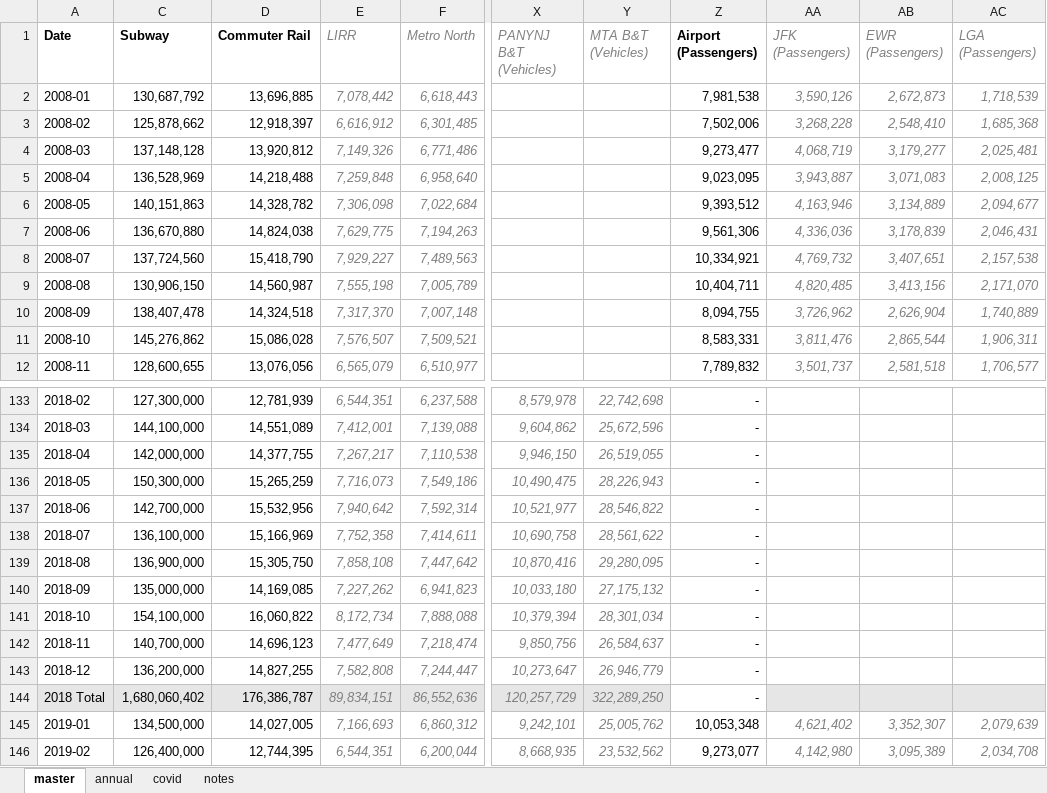
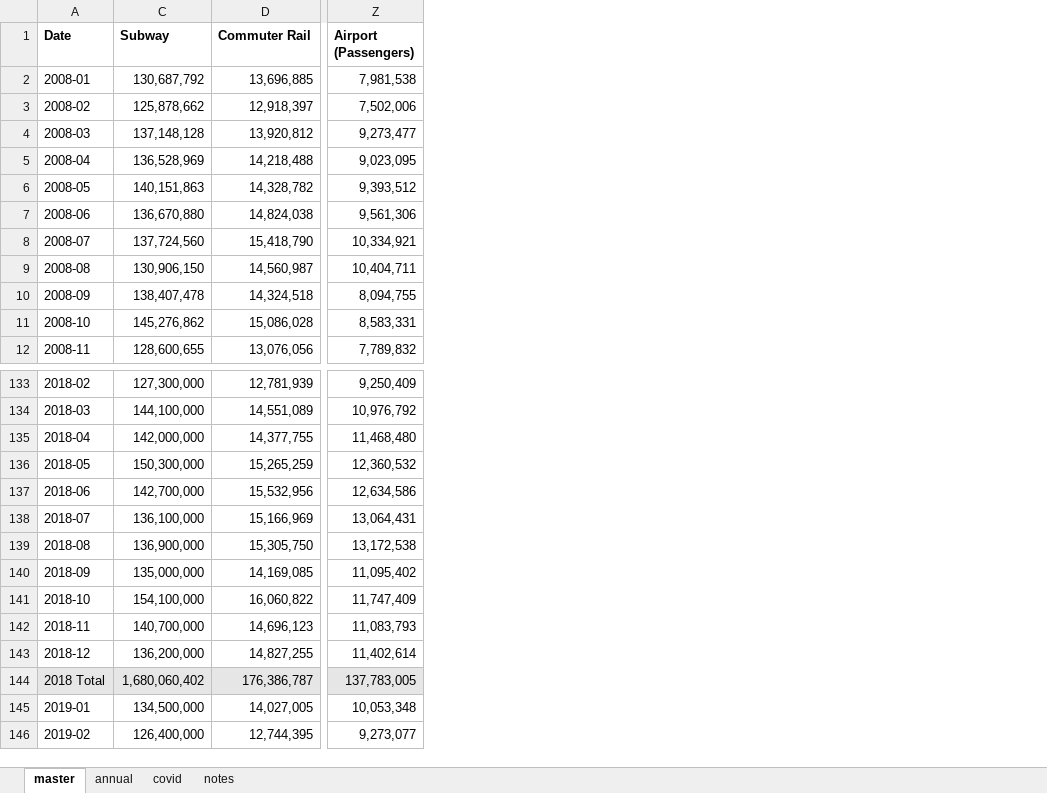
Before and after one commit to NYCPlanning/td-trends, an Excel workbook: all_modes/ridership.xlsx, sheet master, drawn as a sheet; only a part is shown, gaps mark what is left out; values as stored, in another font and other column widths than the file's, no borders; the diff covers the shown part only; the diff names each change by its address in the sheet, - before the commit and + after, or states it on an @@ line.

```diff
--- a/all_modes/ridership.xlsx (sheet master)
+++ b/all_modes/ridership.xlsx (sheet master)
@@ column E (LIRR) hidden, rows 2-12: 7,078,442 | 6,616,912 | 7,149,326 | 7,259,848 | 7,306,098 | 7,629,775 | 7,929,227 | 7,555,198 | 7,317,370 | 7,576,507 | 6,565,079; rows 133-146: 6,544,351 | 7,412,001 | 7,267,217 | 7,716,073 | 7,940,642 | 7,752,358 | 7,858,108 | 7,227,262 | 8,172,734 | 7,477,649 | 7,582,808 | 89,834,151 | 7,166,693 | 6,544,351 @@
@@ column F (Metro North) hidden, rows 2-12: 6,618,443 | 6,301,485 | 6,771,486 | 6,958,640 | 7,022,684 | 7,194,263 | 7,489,563 | 7,005,789 | 7,007,148 | 7,509,521 | 6,510,977; rows 133-146: 6,237,588 | 7,139,088 | 7,110,538 | 7,549,186 | 7,592,314 | 7,414,611 | 7,447,642 | 6,941,823 | 7,888,088 | 7,218,474 | 7,244,447 | 86,552,636 | 6,860,312 | 6,200,044 @@
@@ column X (PANYNJ B&T (Vehicles)) hidden, rows 133-146: 8,579,978 | 9,604,862 | 9,946,150 | 10,490,475 | 10,521,977 | 10,690,758 | 10,870,416 | 10,033,180 | 10,379,394 | 9,850,756 | 10,273,647 | 120,257,729 | 9,242,101 | 8,668,935 @@
@@ column Y (MTA B&T (Vehicles)) hidden, rows 133-146: 22,742,698 | 25,672,596 | 26,519,055 | 28,226,943 | 28,546,822 | 28,561,622 | 29,280,095 | 27,175,132 | 28,301,034 | 26,584,637 | 26,946,779 | 322,289,250 | 25,005,762 | 23,532,562 @@
@@ column AA (JFK (Passengers)) hidden, rows 2-12: 3,590,126 | 3,268,228 | 4,068,719 | 3,943,887 | 4,163,946 | 4,336,036 | 4,769,732 | 4,820,485 | 3,726,962 | 3,811,476 | 3,501,737; rows 145-146: 4,621,402 | 4,142,980 @@
@@ column AB (EWR (Passengers)) hidden, rows 2-12: 2,672,873 | 2,548,410 | 3,179,277 | 3,071,083 | 3,134,889 | 3,178,839 | 3,407,651 | 3,413,156 | 2,626,904 | 2,865,544 | 2,581,518; rows 145-146: 3,352,307 | 3,095,389 @@
@@ column AC (LGA (Passengers)) hidden, rows 2-12: 1,718,539 | 1,685,368 | 2,025,481 | 2,008,125 | 2,094,677 | 2,046,431 | 2,157,538 | 2,171,070 | 1,740,889 | 1,906,311 | 1,706,577; rows 145-146: 2,079,639 | 2,034,708 @@
-Z133 (Airport (Passengers)): -
+Z133 (Airport (Passengers)): 9,250,409
-Z134 (Airport (Passengers)): -
+Z134 (Airport (Passengers)): 10,976,792
-Z135 (Airport (Passengers)): -
+Z135 (Airport (Passengers)): 11,468,480
-Z136 (Airport (Passengers)): -
+Z136 (Airport (Passengers)): 12,360,532
-Z137 (Airport (Passengers)): -
+Z137 (Airport (Passengers)): 12,634,586
-Z138 (Airport (Passengers)): -
+Z138 (Airport (Passengers)): 13,064,431
-Z139 (Airport (Passengers)): -
+Z139 (Airport (Passengers)): 13,172,538
-Z140 (Airport (Passengers)): -
+Z140 (Airport (Passengers)): 11,095,402
-Z141 (Airport (Passengers)): -
+Z141 (Airport (Passengers)): 11,747,409
-Z142 (Airport (Passengers)): -
+Z142 (Airport (Passengers)): 11,083,793
-Z143 (Airport (Passengers)): -
+Z143 (Airport (Passengers)): 11,402,614
-Z144 (Airport (Passengers)): -
+Z144 (Airport (Passengers)): 137,783,005
-Z144 fill: none
+Z144 fill: #E7E6E6
```
Also changed, not shown: 27 edited cells and cell formats elsewhere in this sheet, formulas that keep their value, hidden cells, 5 other files.
